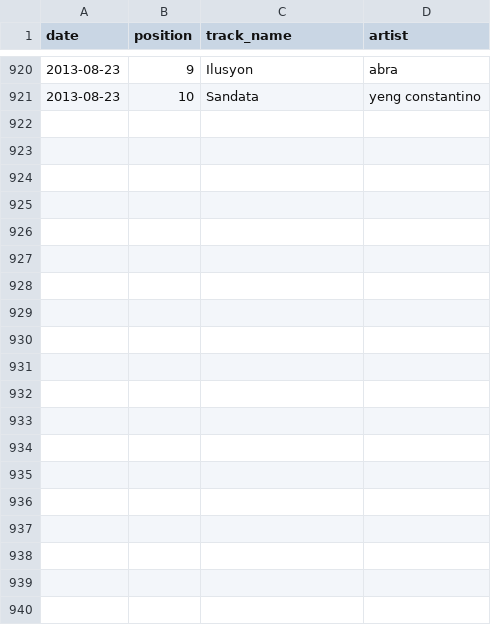
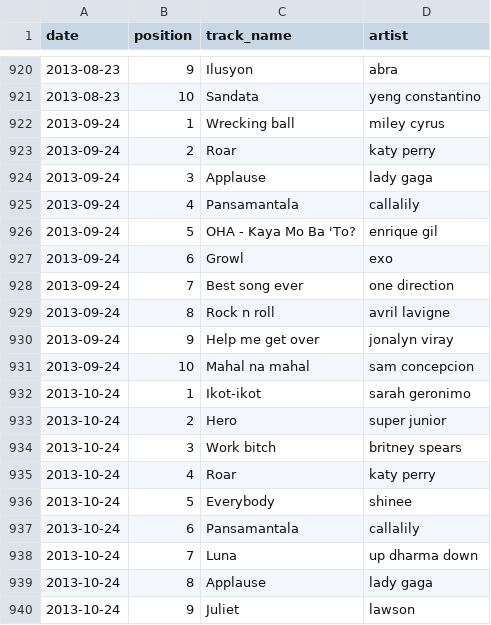
Before and after one commit to zopagaduanjr/myxarchive, a CSV file: daily_top_10/raw_data/input.csv, drawn as a sheet; only a part is shown, gaps mark what is left out; the diff covers the shown part only; the diff names each change by its address in the sheet, - before the commit and + after, or states it on an @@ line.

```diff
--- a/daily_top_10/raw_data/input.csv
+++ b/daily_top_10/raw_data/input.csv
+row 922: 2013-09-24 | 1 | Wrecking ball | miley cyrus
+row 923: 2013-09-24 | 2 | Roar | katy perry
+row 924: 2013-09-24 | 3 | Applause | lady gaga
+row 925: 2013-09-24 | 4 | Pansamantala | callalily
+row 926: 2013-09-24 | 5 | OHA - Kaya Mo Ba 'To? | enrique gil
+row 927: 2013-09-24 | 6 | Growl | exo
+row 928: 2013-09-24 | 7 | Best song ever | one direction
+row 929: 2013-09-24 | 8 | Rock n roll | avril lavigne
+row 930: 2013-09-24 | 9 | Help me get over | jonalyn viray
+row 931: 2013-09-24 | 10 | Mahal na mahal | sam concepcion
+row 932: 2013-10-24 | 1 | Ikot-ikot | sarah geronimo
+row 933: 2013-10-24 | 2 | Hero | super junior
+row 934: 2013-10-24 | 3 | Work bitch | britney spears
+row 935: 2013-10-24 | 4 | Roar | katy perry
+row 936: 2013-10-24 | 5 | Everybody | shinee
+row 937: 2013-10-24 | 6 | Pansamantala | callalily
+row 938: 2013-10-24 | 7 | Luna | up dharma down
+row 939: 2013-10-24 | 8 | Applause | lady gaga
+row 940: 2013-10-24 | 9 | Juliet | lawson
```
Also changed, not shown: 21 added rows elsewhere in this file, daily_top_10/raw_data/scrape.csv, daily_top_10/raw_data/source.csv, 2 other files.
